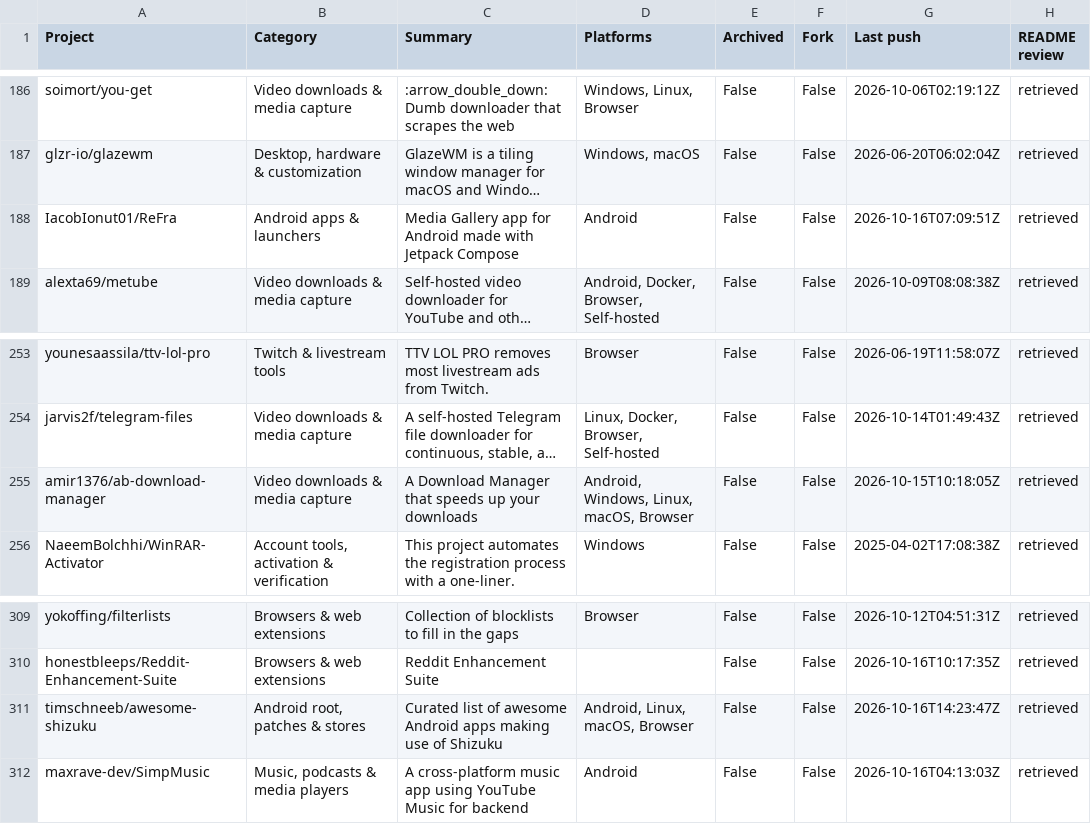
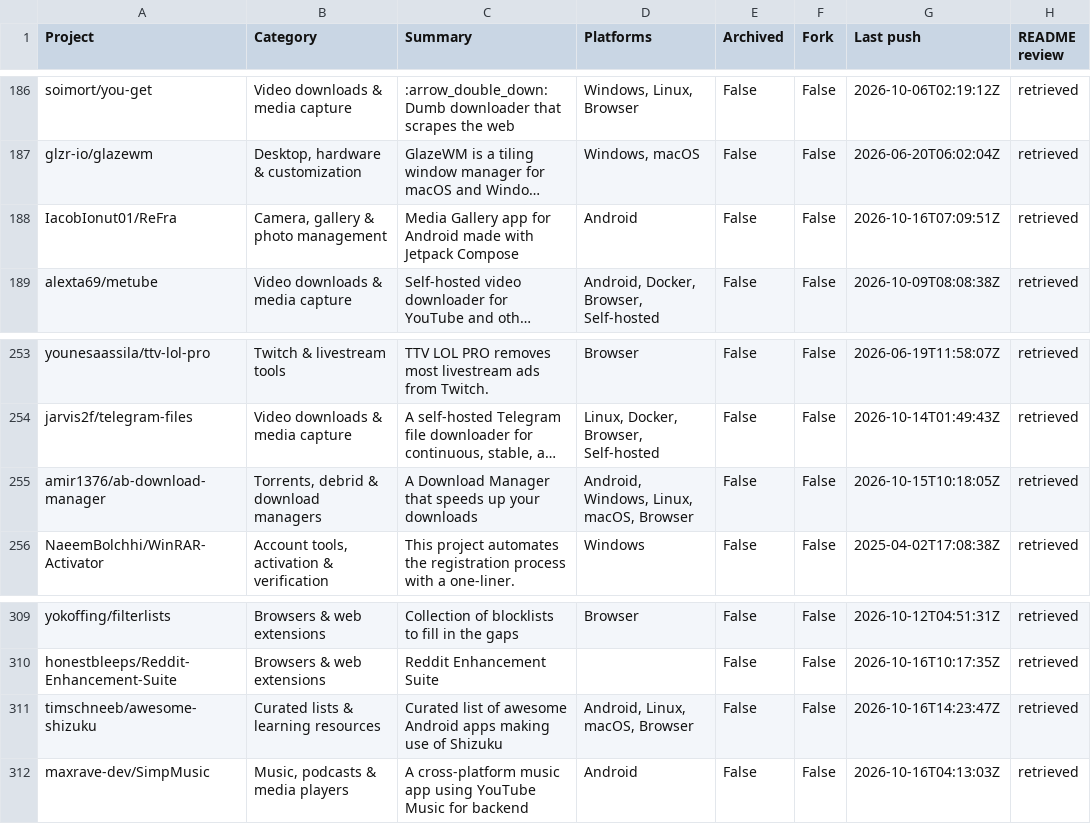
Before and after one commit to chunma-san/awesome-toolbox, a CSV file: catalog.csv, drawn as a sheet; only a part is shown, gaps mark what is left out; long unchanged cells end in …; the diff covers the shown part only; the diff names each change by its address in the sheet, - before the commit and + after, or states it on an @@ line.

```diff
--- a/catalog.csv
+++ b/catalog.csv
-B188 (Category): Android apps & launchers
+B188 (Category): Camera, gallery & photo management
-B255 (Category): Video downloads & media capture
+B255 (Category): Torrents, debrid & download managers
-B311 (Category): Android root, patches & stores
+B311 (Category): Curated lists & learning resources
```
Also changed, not shown: 26 edited cells elsewhere in this file, 10 other files.
